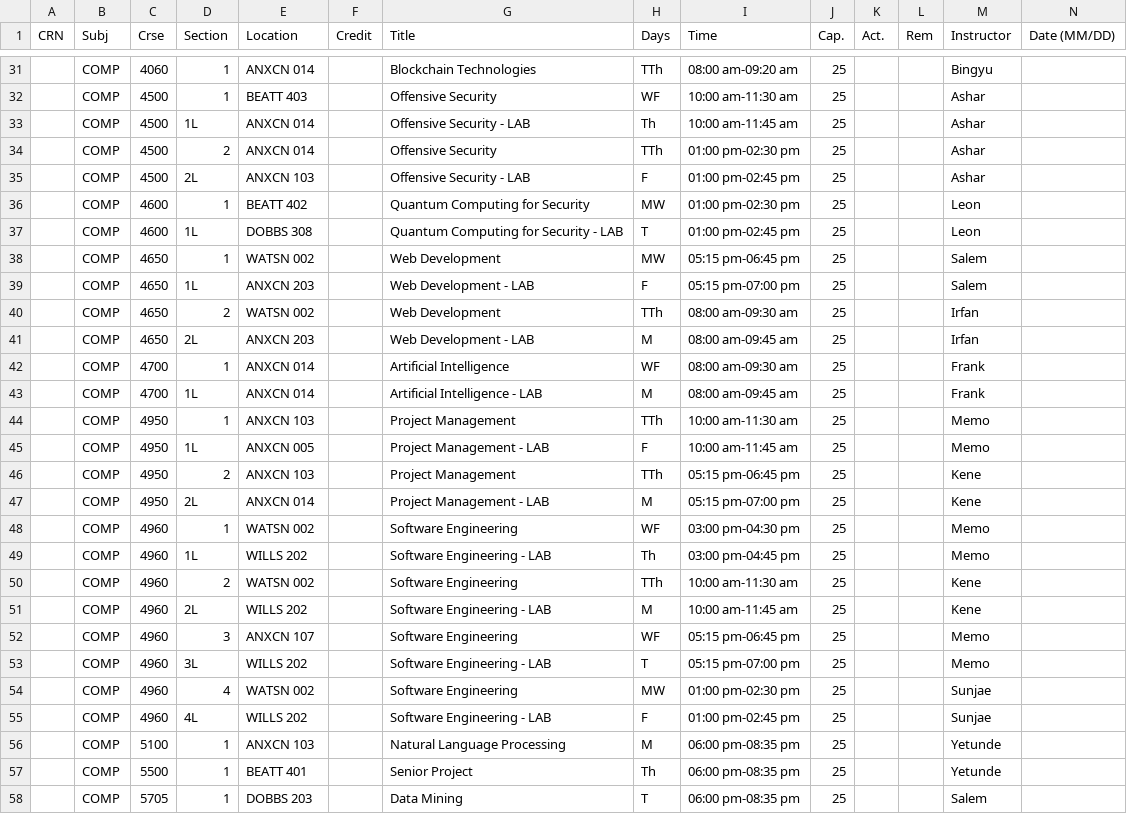
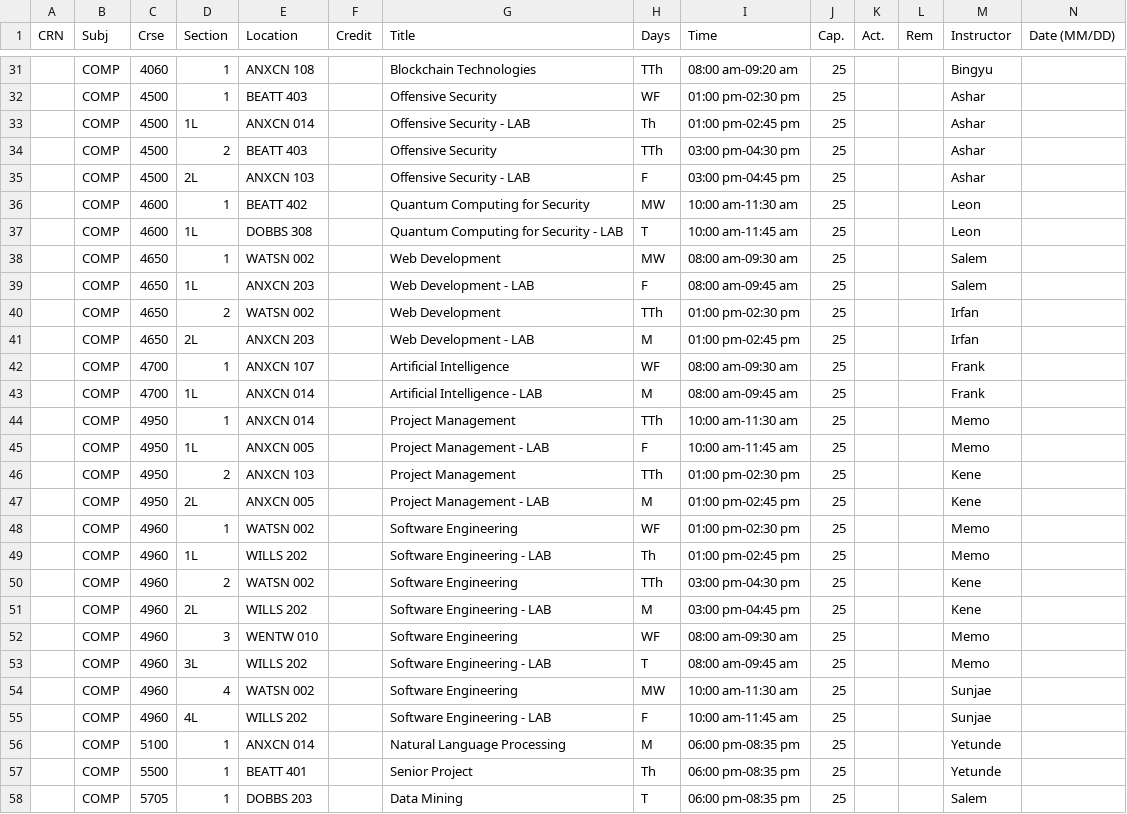
Before and after one commit to mukherjeea1atwit/course-scheduler, a CSV file: schedule.csv, drawn as a sheet; only a part is shown, gaps mark what is left out; the diff covers the shown part only.

```diff
--- a/schedule.csv
+++ b/schedule.csv
@@ -31,27 +31,27 @@ CRN,Subj,Crse,Section,Location,Credit,Title,Days,Time,Cap.,Act.,Rem,Instructor,D
-,COMP,4060,1,ANXCN 014,,Blockchain Technologies,TTh,08:00 am-09:20 am,25,,,Bingyu,
-,COMP,4500,1,BEATT 403,,Offensive Security,WF,10:00 am-11:30 am,25,,,Ashar,
-,COMP,4500,1L,ANXCN 014,,Offensive Security - LAB,Th,10:00 am-11:45 am,25,,,Ashar,
-,COMP,4500,2,ANXCN 014,,Offensive Security,TTh,01:00 pm-02:30 pm,25,,,Ashar,
-,COMP,4500,2L,ANXCN 103,,Offensive Security - LAB,F,01:00 pm-02:45 pm,25,,,Ashar,
-,COMP,4600,1,BEATT 402,,Quantum Computing for Security,MW,01:00 pm-02:30 pm,25,,,Leon,
-,COMP,4600,1L,DOBBS 308,,Quantum Computing for Security - LAB,T,01:00 pm-02:45 pm,25,,,Leon,
-,COMP,4650,1,WATSN 002,,Web Development,MW,05:15 pm-06:45 pm,25,,,Salem,
-,COMP,4650,1L,ANXCN 203,,Web Development - LAB,F,05:15 pm-07:00 pm,25,,,Salem,
-,COMP,4650,2,WATSN 002,,Web Development,TTh,08:00 am-09:30 am,25,,,Irfan,
-,COMP,4650,2L,ANXCN 203,,Web Development - LAB,M,08:00 am-09:45 am,25,,,Irfan,
-,COMP,4700,1,ANXCN 014,,Artificial Intelligence,WF,08:00 am-09:30 am,25,,,Frank,
+,COMP,4060,1,ANXCN 108,,Blockchain Technologies,TTh,08:00 am-09:20 am,25,,,Bingyu,
+,COMP,4500,1,BEATT 403,,Offensive Security,WF,01:00 pm-02:30 pm,25,,,Ashar,
+,COMP,4500,1L,ANXCN 014,,Offensive Security - LAB,Th,01:00 pm-02:45 pm,25,,,Ashar,
+,COMP,4500,2,BEATT 403,,Offensive Security,TTh,03:00 pm-04:30 pm,25,,,Ashar,
+,COMP,4500,2L,ANXCN 103,,Offensive Security - LAB,F,03:00 pm-04:45 pm,25,,,Ashar,
+,COMP,4600,1,BEATT 402,,Quantum Computing for Security,MW,10:00 am-11:30 am,25,,,Leon,
+,COMP,4600,1L,DOBBS 308,,Quantum Computing for Security - LAB,T,10:00 am-11:45 am,25,,,Leon,
+,COMP,4650,1,WATSN 002,,Web Development,MW,08:00 am-09:30 am,25,,,Salem,
+,COMP,4650,1L,ANXCN 203,,Web Development - LAB,F,08:00 am-09:45 am,25,,,Salem,
+,COMP,4650,2,WATSN 002,,Web Development,TTh,01:00 pm-02:30 pm,25,,,Irfan,
+,COMP,4650,2L,ANXCN 203,,Web Development - LAB,M,01:00 pm-02:45 pm,25,,,Irfan,
+,COMP,4700,1,ANXCN 107,,Artificial Intelligence,WF,08:00 am-09:30 am,25,,,Frank,
 ,COMP,4700,1L,ANXCN 014,,Artificial Intelligence - LAB,M,08:00 am-09:45 am,25,,,Frank,
-,COMP,4950,1,ANXCN 103,,Project Management,TTh,10:00 am-11:30 am,25,,,Memo,
+,COMP,4950,1,ANXCN 014,,Project Management,TTh,10:00 am-11:30 am,25,,,Memo,
 ,COMP,4950,1L,ANXCN 005,,Project Management - LAB,F,10:00 am-11:45 am,25,,,Memo,
-,COMP,4950,2,ANXCN 103,,Project Management,TTh,05:15 pm-06:45 pm,25,,,Kene,
-,COMP,4950,2L,ANXCN 014,,Project Management - LAB,M,05:15 pm-07:00 pm,25,,,Kene,
-,COMP,4960,1,WATSN 002,,Software Engineering,WF,03:00 pm-04:30 pm,25,,,Memo,
-,COMP,4960,1L,WILLS 202,,Software Engineering - LAB,Th,03:00 pm-04:45 pm,25,,,Memo,
-,COMP,4960,2,WATSN 002,,Software Engineering,TTh,10:00 am-11:30 am,25,,,Kene,
-,COMP,4960,2L,WILLS 202,,Software Engineering - LAB,M,10:00 am-11:45 am,25,,,Kene,
-,COMP,4960,3,ANXCN 107,,Software Engineering,WF,05:15 pm-06:45 pm,25,,,Memo,
-,COMP,4960,3L,WILLS 202,,Software Engineering - LAB,T,05:15 pm-07:00 pm,25,,,Memo,
-,COMP,4960,4,WATSN 002,,Software Engineering,MW,01:00 pm-02:30 pm,25,,,Sunjae,
-,COMP,4960,4L,WILLS 202,,Software Engineering - LAB,F,01:00 pm-02:45 pm,25,,,Sunjae,
-,COMP,5100,1,ANXCN 103,,Natural Language Processing,M,06:00 pm-08:35 pm,25,,,Yetunde,
+,COMP,4950,2,ANXCN 103,,Project Management,TTh,01:00 pm-02:30 pm,25,,,Kene,
+,COMP,4950,2L,ANXCN 005,,Project Management - LAB,M,01:00 pm-02:45 pm,25,,,Kene,
+,COMP,4960,1,WATSN 002,,Software Engineering,WF,01:00 pm-02:30 pm,25,,,Memo,
+,COMP,4960,1L,WILLS 202,,Software Engineering - LAB,Th,01:00 pm-02:45 pm,25,,,Memo,
+,COMP,4960,2,WATSN 002,,Software Engineering,TTh,03:00 pm-04:30 pm,25,,,Kene,
+,COMP,4960,2L,WILLS 202,,Software Engineering - LAB,M,03:00 pm-04:45 pm,25,,,Kene,
+,COMP,4960,3,WENTW 010,,Software Engineering,WF,08:00 am-09:30 am,25,,,Memo,
+,COMP,4960,3L,WILLS 202,,Software Engineering - LAB,T,08:00 am-09:45 am,25,,,Memo,
+,COMP,4960,4,WATSN 002,,Software Engineering,MW,10:00 am-11:30 am,25,,,Sunjae,
+,COMP,4960,4L,WILLS 202,,Software Engineering - LAB,F,10:00 am-11:45 am,25,,,Sunjae,
+,COMP,5100,1,ANXCN 014,,Natural Language Processing,M,06:00 pm-08:35 pm,25,,,Yetunde,
 ,COMP,5500,1,BEATT 401,,Senior Project,Th,06:00 pm-08:35 pm,25,,,Yetunde,
```
Also changed, not shown: 96 edited cells elsewhere in this file, 6 other files.
